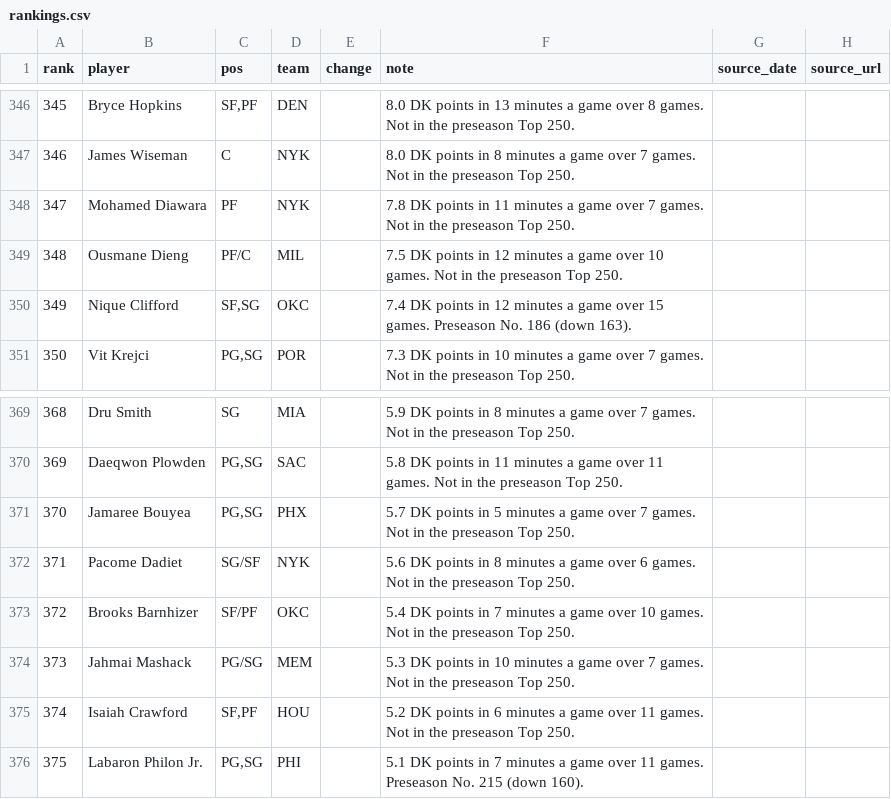
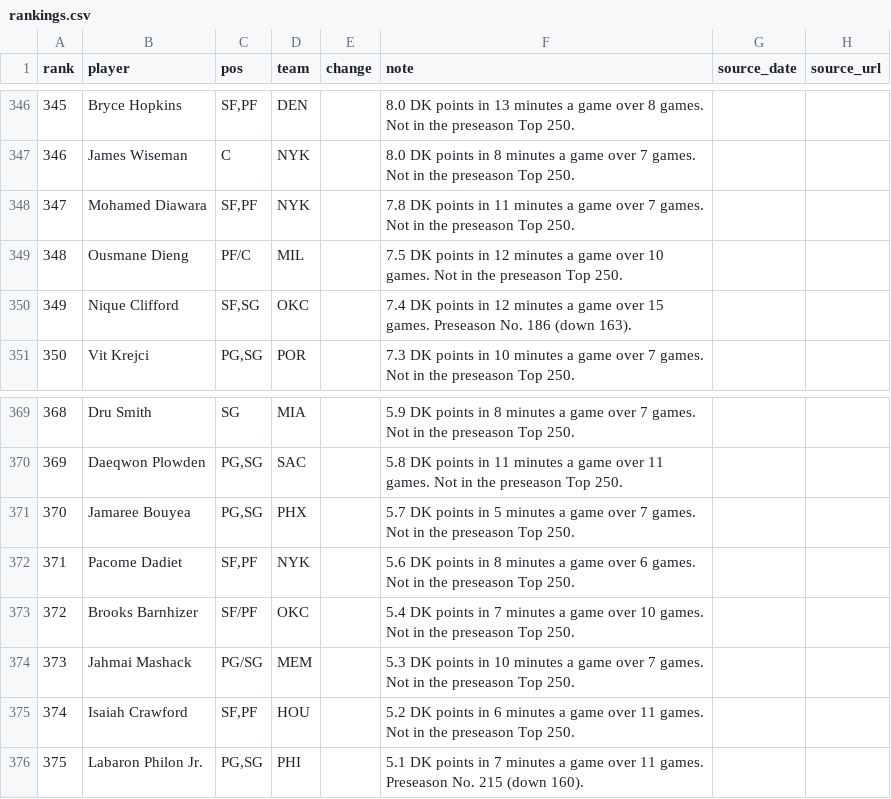
Before and after one commit to nascardataguy2/nba-2026-27, a CSV file: data/rankings.csv, drawn as a sheet; only a part is shown, gaps mark what is left out.

```diff
--- a/data/rankings.csv
+++ b/data/rankings.csv
@@ -347,3 +347,3 @@ rank,player,pos,team,change,note,source_date,source_url
 346,James Wiseman,C,NYK,,8.0 DK points in 8 minutes a game over 7 games. Not in the preseason Top 250.,,
-347,Mohamed Diawara,PF,NYK,,7.8 DK points in 11 minutes a game over 7 games. Not in the preseason Top 250.,,
+347,Mohamed Diawara,"SF,PF",NYK,,7.8 DK points in 11 minutes a game over 7 games. Not in the preseason Top 250.,,
 348,Ousmane Dieng,PF/C,MIL,,7.5 DK points in 12 minutes a game over 10 games. Not in the preseason Top 250.,,
@@ -371,3 +371,3 @@ rank,player,pos,team,change,note,source_date,source_url
 370,Jamaree Bouyea,"PG,SG",PHX,,5.7 DK points in 5 minutes a game over 7 games. Not in the preseason Top 250.,,
-371,Pacome Dadiet,SG/SF,NYK,,5.6 DK points in 8 minutes a game over 6 games. Not in the preseason Top 250.,,
+371,Pacome Dadiet,"SF,PF",NYK,,5.6 DK points in 8 minutes a game over 6 games. Not in the preseason Top 250.,,
 372,Brooks Barnhizer,SF/PF,OKC,,5.4 DK points in 7 minutes a game over 10 games. Not in the preseason Top 250.,,
```
Also changed, not shown: data/injuries.csv, data/players.csv, 13 other files.
